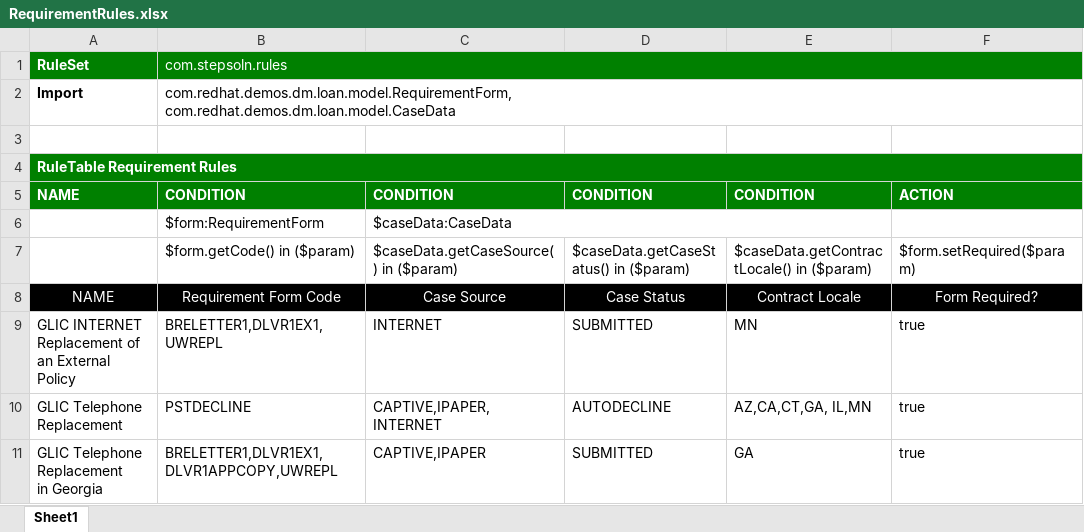
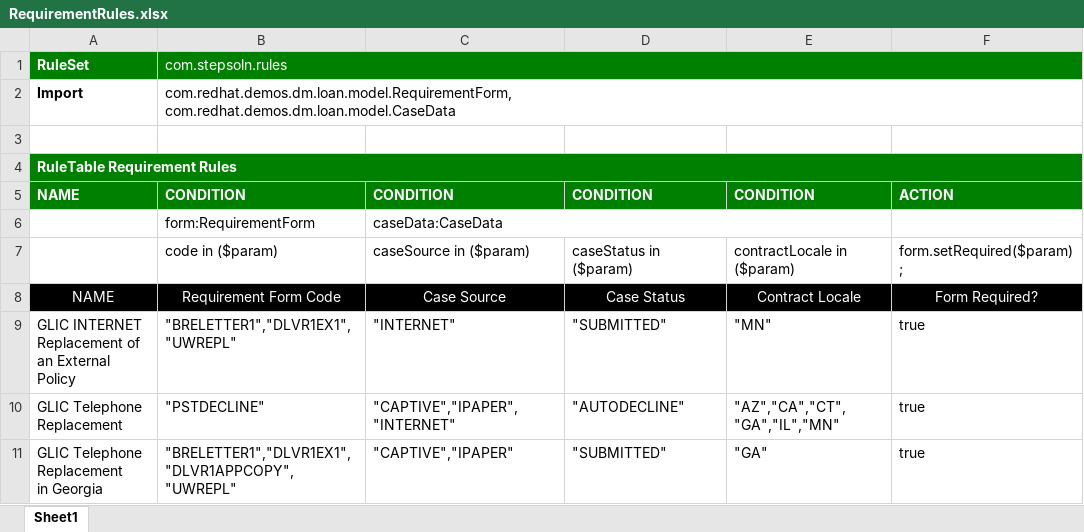
Before and after one commit to ishashankg/Loan-Application, an Excel workbook: loan-application/src/main/resources/com/redhat/demos/dm/loan/rules/RequirementRules.xlsx, sheet Sheet1, drawn as a sheet; values as stored, in another font and other column widths than the file's, no borders; removed rows and columns are numbered as before the commit, all else as after; the diff names each change by its address in the sheet, - before the commit and + after, or states it on an @@ line.

Commit message:
Requirement Rule XLS file

```diff
--- a/loan-application/src/main/resources/com/redhat/demos/dm/loan/rules/RequirementRules.xlsx (sheet Sheet1)
+++ b/loan-application/src/main/resources/com/redhat/demos/dm/loan/rules/RequirementRules.xlsx (sheet Sheet1)
-B6: $form:RequirementForm
+B6: form:RequirementForm
-C6: $caseData:CaseData
+C6: caseData:CaseData
-row 7:  | $form.getCode() in ($param) | $caseData.getCaseSource() in ($param) | $caseData.getCaseStatus() in ($param) | $caseData.getContractLocale() in ($param) | $form.setRequired($param)
+row 7:  | code in ($param) | caseSource in ($param) | caseStatus in ($param) | contractLocale in ($param) | form.setRequired($param);
-B9: BRELETTER1,DLVR1EX1,UWREPL
+B9: "BRELETTER1","DLVR1EX1","UWREPL"
-C9: INTERNET
+C9: "INTERNET"
-D9: SUBMITTED
+D9: "SUBMITTED"
-E9: MN
+E9: "MN"
-B10: PSTDECLINE
+B10: "PSTDECLINE"
-C10: CAPTIVE,IPAPER,INTERNET
+C10: "CAPTIVE","IPAPER","INTERNET"
-D10: AUTODECLINE
+D10: "AUTODECLINE"
-E10: AZ,CA,CT,GA, IL,MN
+E10: "AZ","CA","CT","GA","IL","MN"
-B11: BRELETTER1,DLVR1EX1,DLVR1APPCOPY,UWREPL
+B11: "BRELETTER1","DLVR1EX1","DLVR1APPCOPY","UWREPL"
-C11: CAPTIVE,IPAPER
+C11: "CAPTIVE","IPAPER"
-D11: SUBMITTED
+D11: "SUBMITTED"
-E11: GA
+E11: "GA"
```
